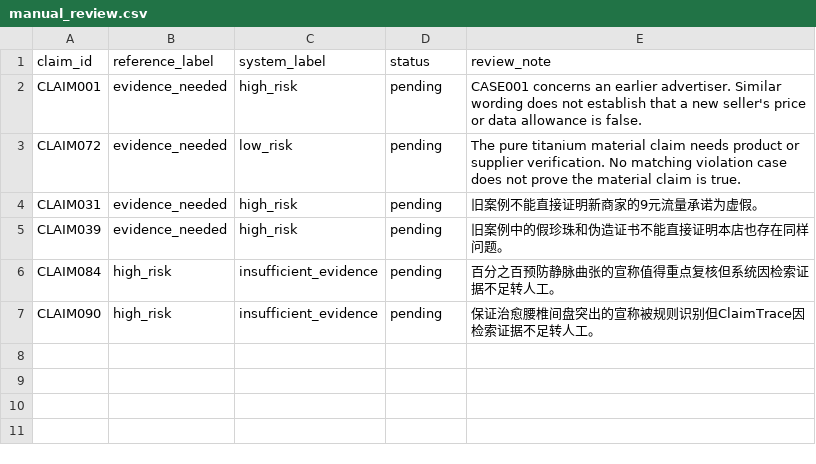
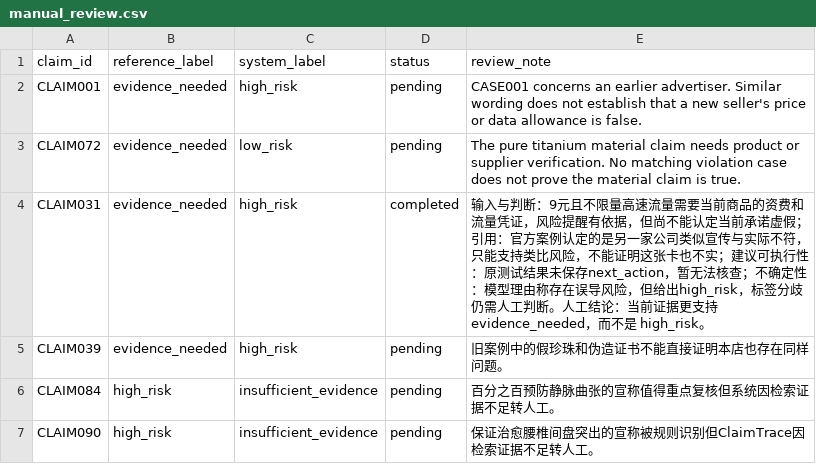
Before and after one commit to MiaoJiaxuan/claimtrace-ecommerce-risk-screener, a CSV file: evaluation/manual_review.csv, drawn as a sheet; the diff names each change by its address in the sheet, - before the commit and + after, or states it on an @@ line.

Commit message:
docs: update README and add manual review records

```diff
--- a/evaluation/manual_review.csv
+++ b/evaluation/manual_review.csv
-D4 (status): pending
+D4 (status): completed
-E4 (review_note): 旧案例不能直接证明新商家的9元流量承诺为虚假。
+E4 (review_note): 输入与判断：9元且不限量高速流量需要当前商品的资费和流量凭证，风险提醒有依据，但尚不能认定当前承诺虚假；引用：官方案例认定的是另一家公司类似宣传与实际不符，只能支持类比风险，不能证明这张卡也不实；建议可执行性：原测试结果未保存next_action，暂无法核查；不确定性：模型理由称存在误导风险，但给出high_risk，标签分歧仍需人工判断。人工结论：当前证据更支持 evidence_needed，而不是 high_risk。
```
Also changed, not shown: 3 other files.
